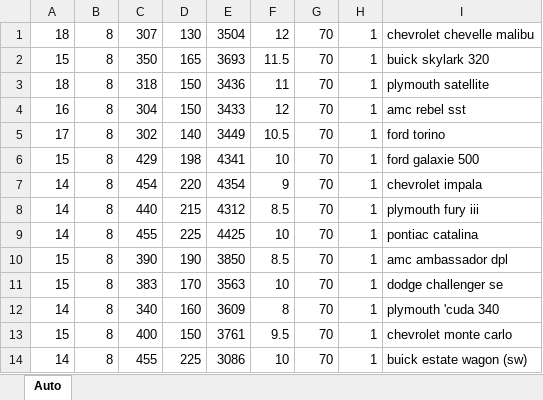
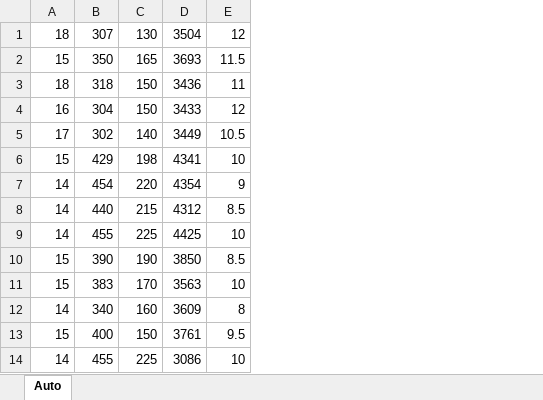
Before and after one commit to RillaChan/Autofile, an Excel workbook: Auto.xlsx, sheet Auto, drawn as a sheet; only a part is shown; values as stored, in another font and other column widths than the file's, no borders; the diff names each change by its address in the sheet, - before the commit and + after, or states it on an @@ line.

Commit message:
Add files via upload

```diff
--- a/Auto.xlsx (sheet Auto)
+++ b/Auto.xlsx (sheet Auto)
-column B, rows 1-14: all 8
-column G, rows 1-14: all 70
-column H, rows 1-14: all 1
-column I, rows 1-14: chevrolet chevelle malibu | buick skylark 320 | plymouth satellite | amc rebel sst | ford torino | ford galaxie 500 | chevrolet impala | plymouth fury iii | pontiac catalina | amc ambassador dpl | dodge challenger se | plymouth 'cuda 340 | chevrolet monte carlo | buick estate wagon (sw)
```
